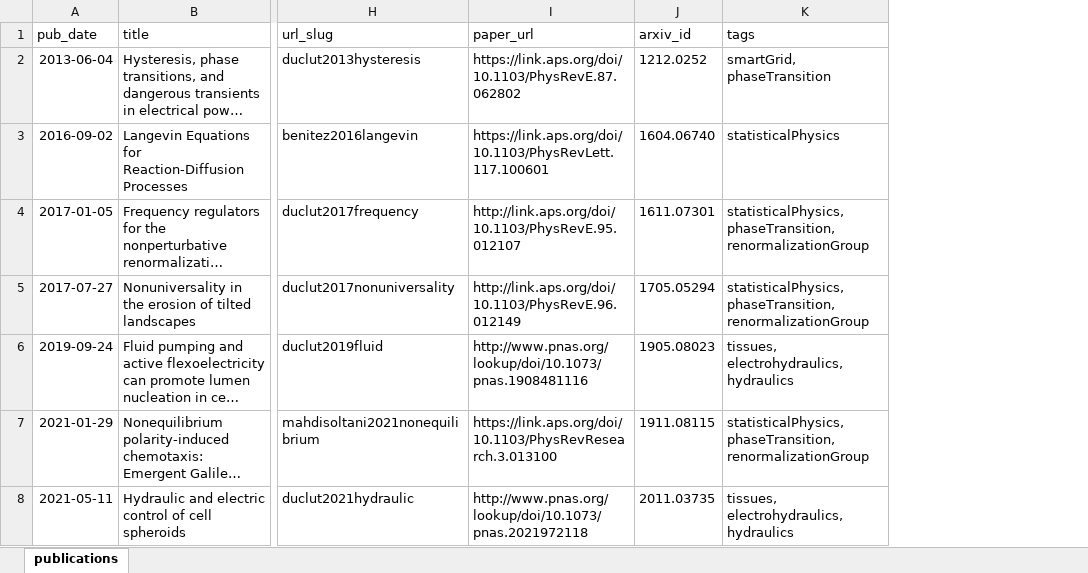
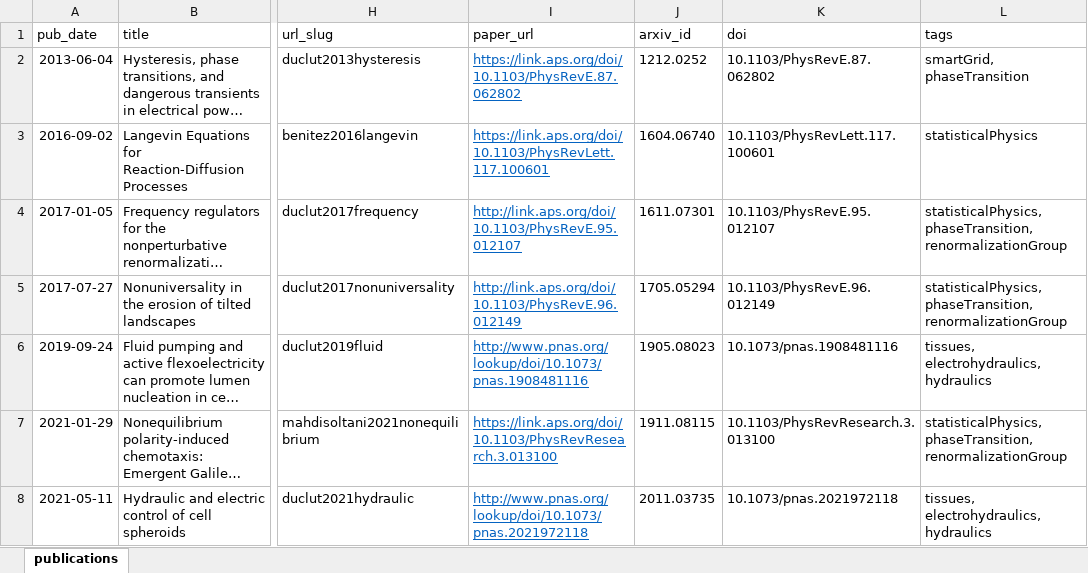
Before and after one commit to charlieduclut/charlieduclut.github.io, an Excel workbook: markdown_generator/publications.xlsx, sheet publications, drawn as a sheet; only a part is shown, gaps mark what is left out; long unchanged cells end in …; values as stored, in another font and other column widths than the file's, no borders; the diff covers the shown part only; the diff names each change by its address in the sheet, - before the commit and + after, or states it on an @@ line.

Commit message:
2024-11-23 CD: updated publications list

```diff
--- a/markdown_generator/publications.xlsx (sheet publications)
+++ b/markdown_generator/publications.xlsx (sheet publications)
+column K (doi), rows 2-8: 10.1103/PhysRevE.87.062802 | 10.1103/PhysRevLett.117.100601 | 10.1103/PhysRevE.95.012107 | 10.1103/PhysRevE.96.012149 | 10.1073/pnas.1908481116 | 10.1103/PhysRevResearch.3.013100 | 10.1073/pnas.2021972118
@@ I2:I8 underline: off → on, text colour: black → #0563C1 @@
```
Also changed, not shown: 4 edited cells and cell formats elsewhere in this sheet, markdown_generator/talks.xlsx, 5 other files.
